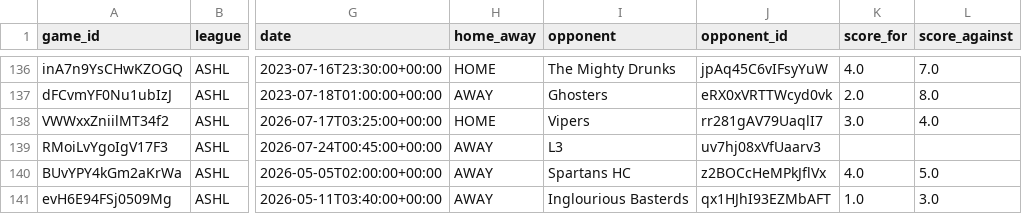
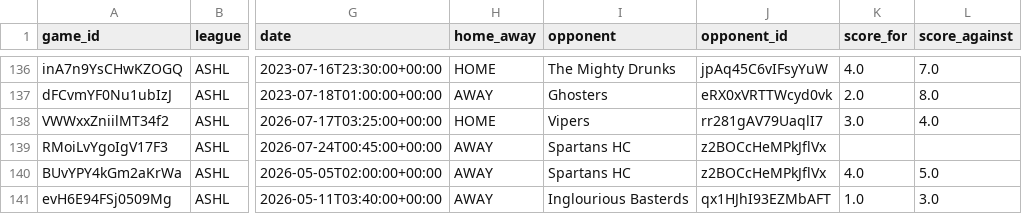
Before and after one commit to sw1nd3n/govs-games, a CSV file: ashl_games.csv, drawn as a sheet; only a part is shown, gaps mark what is left out; the diff names each change by its address in the sheet, - before the commit and + after, or states it on an @@ line.

```diff
--- a/ashl_games.csv
+++ b/ashl_games.csv
-I139 (opponent): L3
+I139 (opponent): Spartans HC
-J139 (opponent_id): uv7hj08xVfUaarv3
+J139 (opponent_id): z2BOCcHeMPkJflVx
```
Also changed, not shown: game_goalie_stats.csv, game_player_stats.csv, 1 other file.
